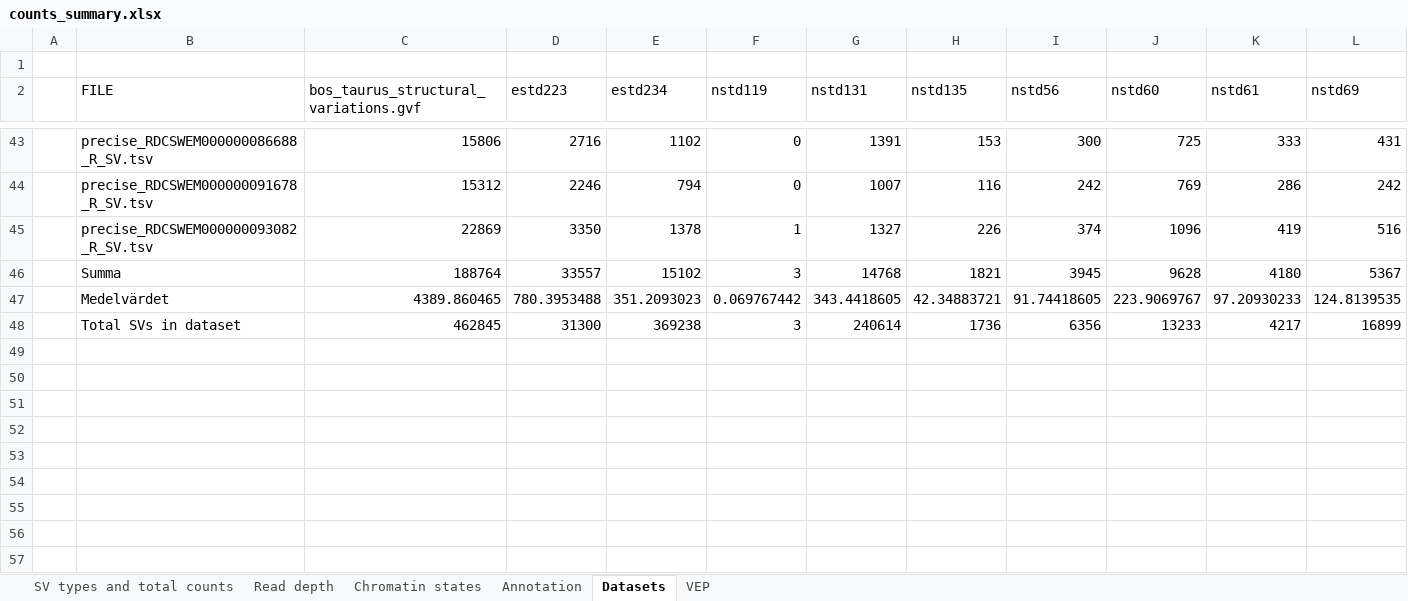
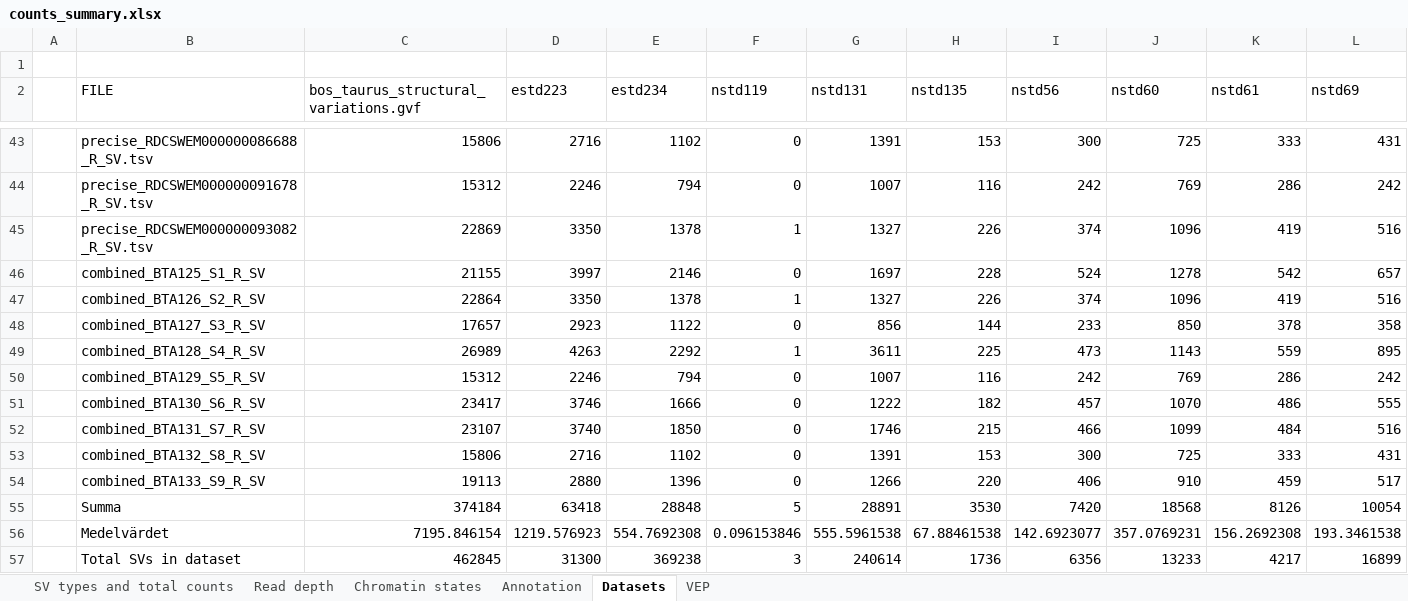
Before and after one commit to SGBC/breedmaps, an Excel workbook: SVs_identification/results/counts_summary.xlsx, sheet Datasets, drawn as a sheet; only a part is shown, gaps mark what is left out; values as stored, in another font and other column widths than the file's, no borders; table styles not drawn; addresses are those after the commit; the diff names each change by its address in the sheet, - before the commit and + after, or states it on an @@ line.

Commit message:
Updating the counts with the combined files

```diff
--- a/SVs_identification/results/counts_summary.xlsx (sheet Datasets)
+++ b/SVs_identification/results/counts_summary.xlsx (sheet Datasets)
+row 46:  | combined_BTA125_S1_R_SV | 21155 | 3997 | 2146 | 0 | 1697 | 228 | 524 | 1278 | 542 | 657
+row 47:  | combined_BTA126_S2_R_SV | 22864 | 3350 | 1378 | 1 | 1327 | 226 | 374 | 1096 | 419 | 516
+row 48:  | combined_BTA127_S3_R_SV | 17657 | 2923 | 1122 | 0 | 856 | 144 | 233 | 850 | 378 | 358
+row 49:  | combined_BTA128_S4_R_SV | 26989 | 4263 | 2292 | 1 | 3611 | 225 | 473 | 1143 | 559 | 895
+row 50:  | combined_BTA129_S5_R_SV | 15312 | 2246 | 794 | 0 | 1007 | 116 | 242 | 769 | 286 | 242
+row 51:  | combined_BTA130_S6_R_SV | 23417 | 3746 | 1666 | 0 | 1222 | 182 | 457 | 1070 | 486 | 555
+row 52:  | combined_BTA131_S7_R_SV | 23107 | 3740 | 1850 | 0 | 1746 | 215 | 466 | 1099 | 484 | 516
+row 53:  | combined_BTA132_S8_R_SV | 15806 | 2716 | 1102 | 0 | 1391 | 153 | 300 | 725 | 333 | 431
+row 54:  | combined_BTA133_S9_R_SV | 19113 | 2880 | 1396 | 0 | 1266 | 220 | 406 | 910 | 459 | 517
-C55: 188764
+C55: 374184
-D55 (estd223): 33557
+D55 (estd223): 63418
-E55 (estd234): 15102
+E55 (estd234): 28848
-F55 (nstd119): 3
+F55 (nstd119): 5
-G55 (nstd131): 14768
+G55 (nstd131): 28891
-H55 (nstd135): 1821
+H55 (nstd135): 3530
-I55 (nstd56): 3945
+I55 (nstd56): 7420
-J55 (nstd60): 9628
+J55 (nstd60): 18568
-K55 (nstd61): 4180
+K55 (nstd61): 8126
-L55 (nstd69): 5367
+L55 (nstd69): 10054
-C56: 4389.860465
+C56: 7195.846154
-D56 (estd223): 780.3953488
+D56 (estd223): 1219.576923
-E56 (estd234): 351.2093023
+E56 (estd234): 554.7692308
-F56 (nstd119): 0.069767442
+F56 (nstd119): 0.096153846
-G56 (nstd131): 343.4418605
+G56 (nstd131): 555.5961538
-H56 (nstd135): 42.34883721
+H56 (nstd135): 67.88461538
-I56 (nstd56): 91.74418605
+I56 (nstd56): 142.6923077
-J56 (nstd60): 223.9069767
+J56 (nstd60): 357.0769231
-K56 (nstd61): 97.20930233
+K56 (nstd61): 156.2692308
-L56 (nstd69): 124.8139535
+L56 (nstd69): 193.3461538
```
Also changed, not shown: sheet Annotation.
